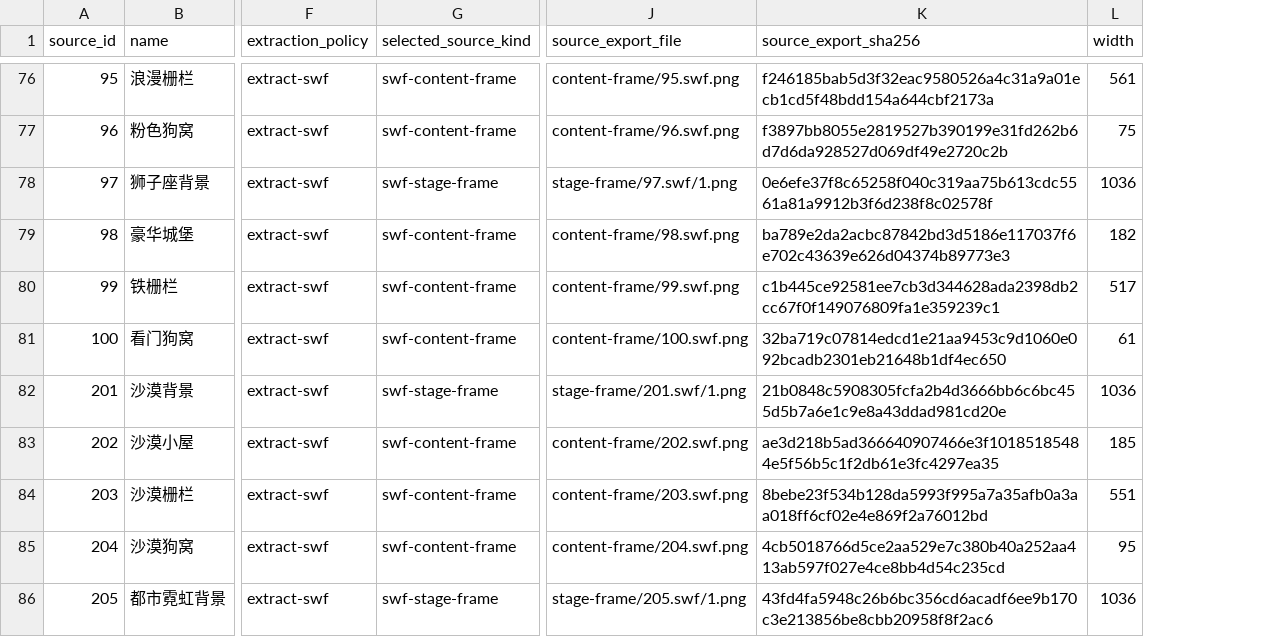
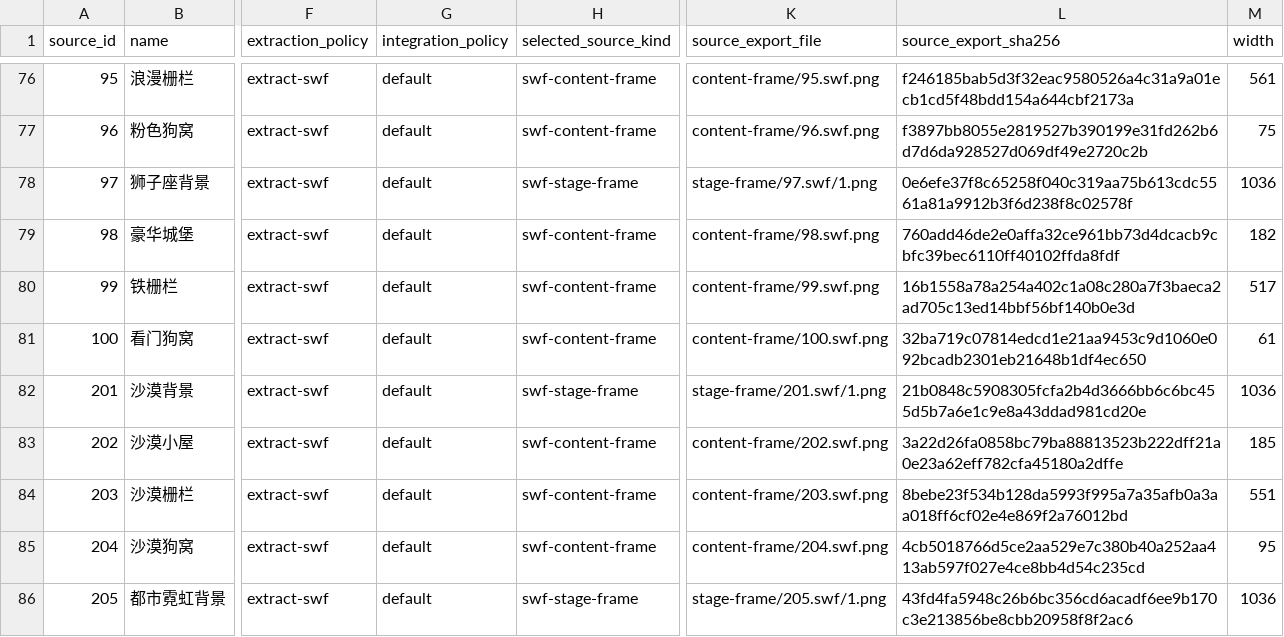
Before and after one commit to grandtiny/party-games, a CSV file: docs/manor-assets/decoration-assets.csv, drawn as a sheet; only a part is shown, gaps mark what is left out; addresses are those after the commit; the diff covers the shown part only; the diff names each change by its address in the sheet, - before the commit and + after, or states it on an @@ line.

Commit message:
docs(manor): define legacy asset integration policy

```diff
--- a/docs/manor-assets/decoration-assets.csv
+++ b/docs/manor-assets/decoration-assets.csv
+column G (integration_policy), rows 76-86: all default
-L79 (source_export_sha256): ba789e2da2acbc87842bd3d5186e117037f6e702c43639e626d04374b89773e3
+L79 (source_export_sha256): 760add46de2e0affa32ce961bb73d4dcacb9cbfc39bec6110ff40102ffda8fdf
-L80 (source_export_sha256): c1b445ce92581ee7cb3d344628ada2398db2cc67f0f149076809fa1e359239c1
+L80 (source_export_sha256): 16b1558a78a254a402c1a08c280a7f3baeca2ad705c13ed14bbf56bf140b0e3d
-L83 (source_export_sha256): ae3d218b5ad366640907466e3f10185185484e5f56b5c1f2db61e3fc4297ea35
+L83 (source_export_sha256): 3a22d26fa0858bc79ba88813523b222dff21a0e23a62eff782cfa45180a2dffe
```
Also changed, not shown: 29 edited cells elsewhere in this file, docs/manor-assets/asset-review-issues.csv, docs/manor-assets/decorations.csv, 6 other files.
